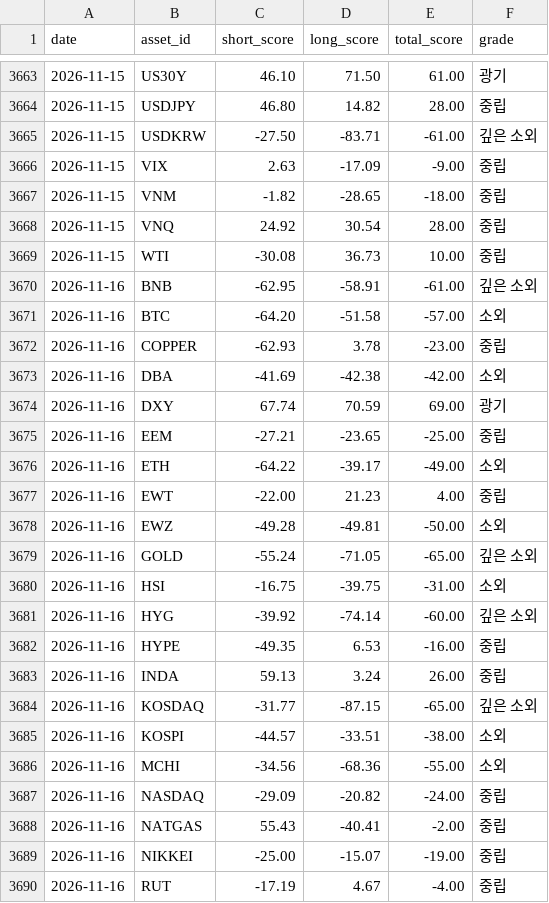
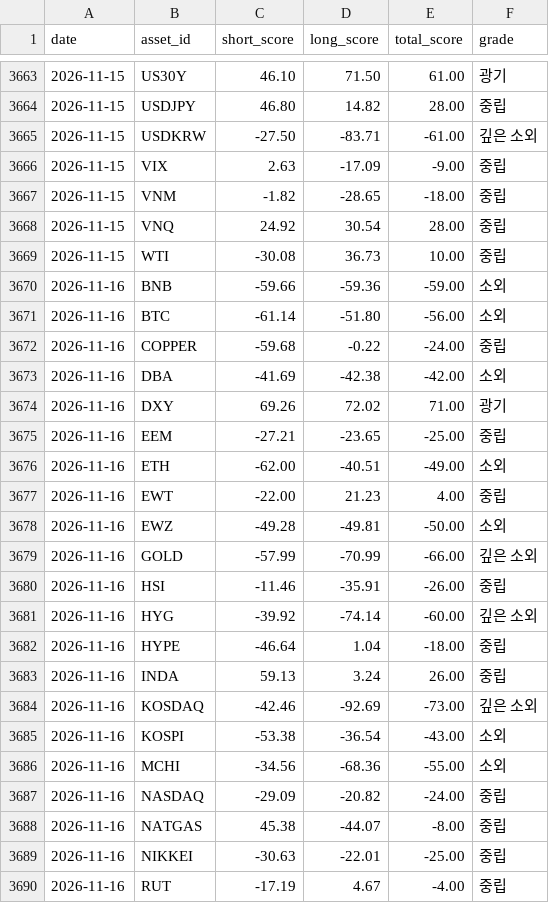
Before and after one commit to myungjungcrypto/overbought_oversold_assets, a CSV file: reports/history.csv, drawn as a sheet; only a part is shown, gaps mark what is left out; the diff covers the shown part only.

```diff
--- a/reports/history.csv
+++ b/reports/history.csv
@@ -3669,22 +3669,22 @@ date,asset_id,short_score,long_score,total_score,grade
 2026-11-15,WTI,-30.08,36.73,10.00,중립
-2026-11-16,BNB,-62.95,-58.91,-61.00,깊은 소외
-2026-11-16,BTC,-64.20,-51.58,-57.00,소외
-2026-11-16,COPPER,-62.93,3.78,-23.00,중립
+2026-11-16,BNB,-59.66,-59.36,-59.00,소외
+2026-11-16,BTC,-61.14,-51.80,-56.00,소외
+2026-11-16,COPPER,-59.68,-0.22,-24.00,중립
 2026-11-16,DBA,-41.69,-42.38,-42.00,소외
-2026-11-16,DXY,67.74,70.59,69.00,광기
+2026-11-16,DXY,69.26,72.02,71.00,광기
 2026-11-16,EEM,-27.21,-23.65,-25.00,중립
-2026-11-16,ETH,-64.22,-39.17,-49.00,소외
+2026-11-16,ETH,-62.00,-40.51,-49.00,소외
 2026-11-16,EWT,-22.00,21.23,4.00,중립
 2026-11-16,EWZ,-49.28,-49.81,-50.00,소외
-2026-11-16,GOLD,-55.24,-71.05,-65.00,깊은 소외
-2026-11-16,HSI,-16.75,-39.75,-31.00,소외
+2026-11-16,GOLD,-57.99,-70.99,-66.00,깊은 소외
+2026-11-16,HSI,-11.46,-35.91,-26.00,중립
 2026-11-16,HYG,-39.92,-74.14,-60.00,깊은 소외
-2026-11-16,HYPE,-49.35,6.53,-16.00,중립
+2026-11-16,HYPE,-46.64,1.04,-18.00,중립
 2026-11-16,INDA,59.13,3.24,26.00,중립
-2026-11-16,KOSDAQ,-31.77,-87.15,-65.00,깊은 소외
-2026-11-16,KOSPI,-44.57,-33.51,-38.00,소외
+2026-11-16,KOSDAQ,-42.46,-92.69,-73.00,깊은 소외
+2026-11-16,KOSPI,-53.38,-36.54,-43.00,소외
 2026-11-16,MCHI,-34.56,-68.36,-55.00,소외
 2026-11-16,NASDAQ,-29.09,-20.82,-24.00,중립
-2026-11-16,NATGAS,55.43,-40.41,-2.00,중립
-2026-11-16,NIKKEI,-25.00,-15.07,-19.00,중립
+2026-11-16,NATGAS,45.38,-44.07,-8.00,중립
+2026-11-16,NIKKEI,-30.63,-22.01,-25.00,중립
 2026-11-16,RUT,-17.19,4.67,-4.00,중립
```
Also changed, not shown: 14 edited cells elsewhere in this file, 8 other files.
